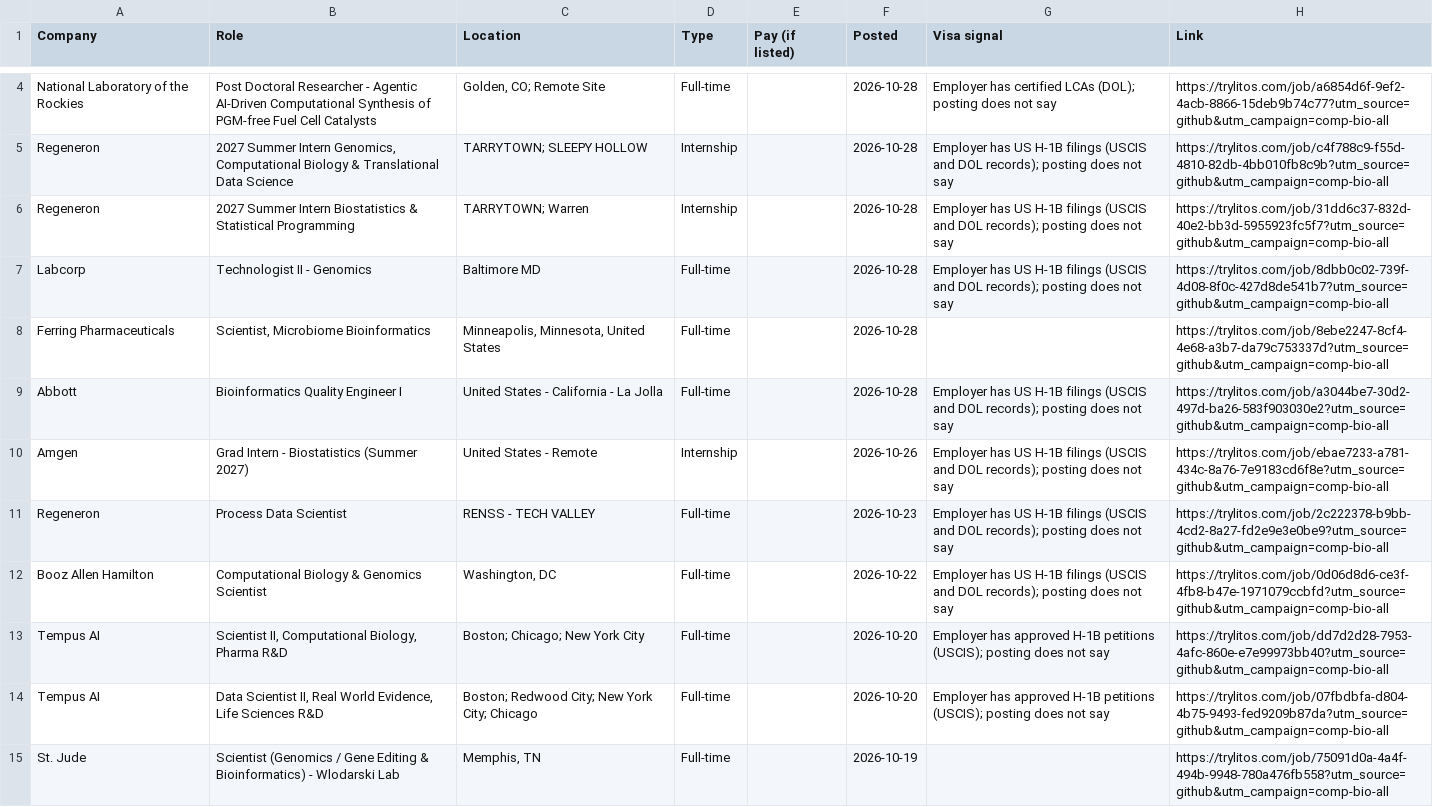
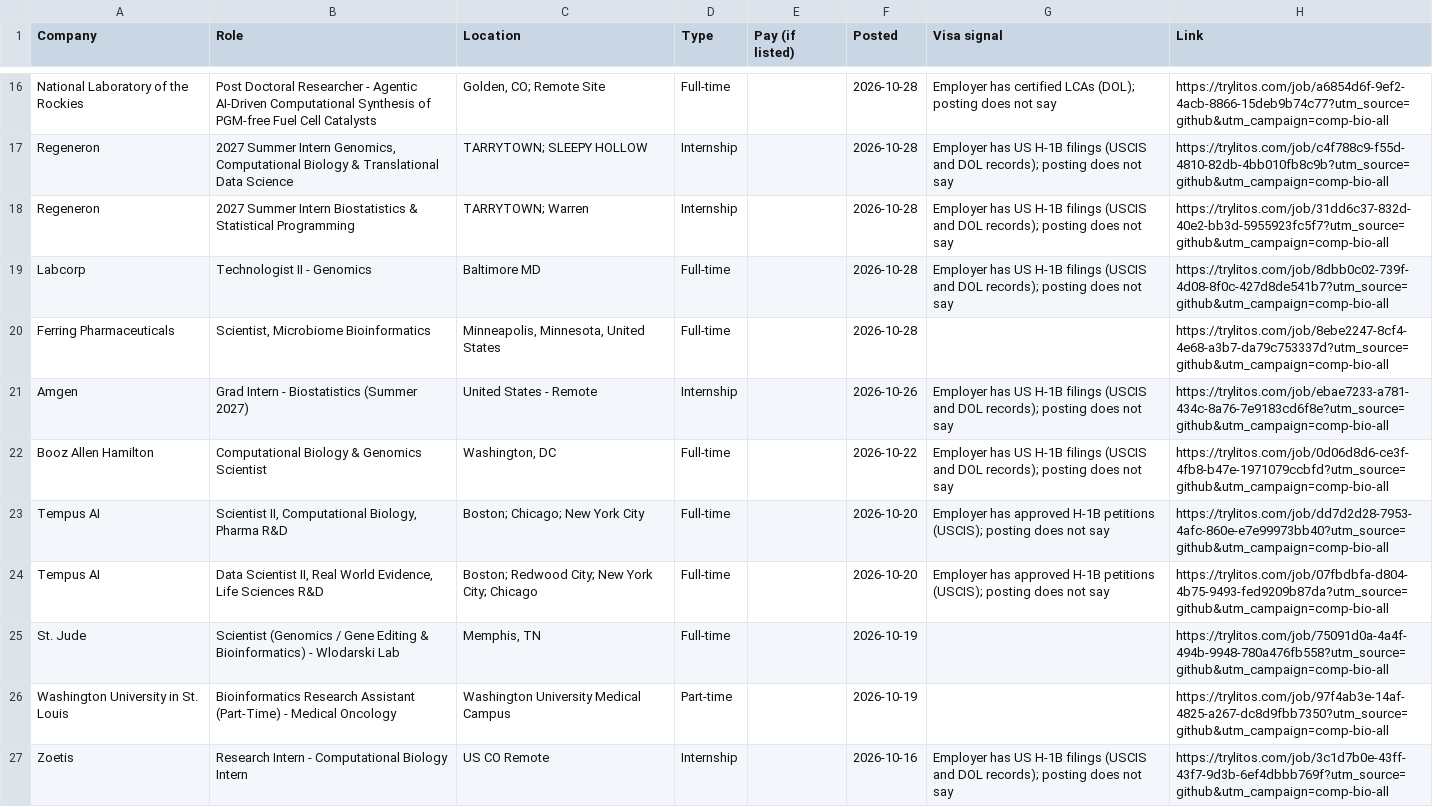
Before and after one commit to mehek-builds/Entry-Level-Computational-Biology-Bioinformatics-Jobs, a CSV file: csv/all.csv, drawn as a sheet; only a part is shown, gaps mark what is left out; the shorter side is filled out with more unchanged rows; the diff covers the shown part only.

```diff
--- a/csv/all.csv
+++ b/csv/all.csv
@@ -8,5 +20,3 @@ Labcorp,Technologist II - Genomics,Baltimore MD,Full-time,,2026-10-28,Employer h
 Ferring Pharmaceuticals,"Scientist, Microbiome Bioinformatics","Minneapolis, Minnesota, United States",Full-time,,2026-10-28,,https://trylitos.com/job/8ebe2247-8cf4-4e68-a3b7-da79c753337d?utm_source=github&utm_campaign=comp-bio-all
-Abbott,Bioinformatics Quality Engineer I,United States - California - La Jolla,Full-time,,2026-10-28,Employer has US H-1B filings (USCIS and DOL records); posting does not say,https://trylitos.com/job/a3044be7-30d2-497d-ba26-583f903030e2?utm_source=github&utm_campaign=comp-bio-all
 Amgen,Grad Intern - Biostatistics (Summer 2027),United States - Remote,Internship,,2026-10-26,Employer has US H-1B filings (USCIS and DOL records); posting does not say,https://trylitos.com/job/ebae7233-a781-434c-8a76-7e9183cd6f8e?utm_source=github&utm_campaign=comp-bio-all
-Regeneron,Process Data Scientist,RENSS - TECH VALLEY,Full-time,,2026-10-23,Employer has US H-1B filings (USCIS and DOL records); posting does not say,https://trylitos.com/job/2c222378-b9bb-4cd2-8a27-fd2e9e3e0be9?utm_source=github&utm_campaign=comp-bio-all
 Booz Allen Hamilton,Computational Biology & Genomics Scientist,"Washington, DC",Full-time,,2026-10-22,Employer has US H-1B filings (USCIS and DOL records); posting does not say,https://trylitos.com/job/0d06d8d6-ce3f-4fb8-b47e-1971079ccbfd?utm_source=github&utm_campaign=comp-bio-all
```
Also changed, not shown: 13 added rows and 14 removed rows elsewhere in this file, csv/bioinformatics-genomics.csv, csv/biostatistics.csv, 9 other files.
